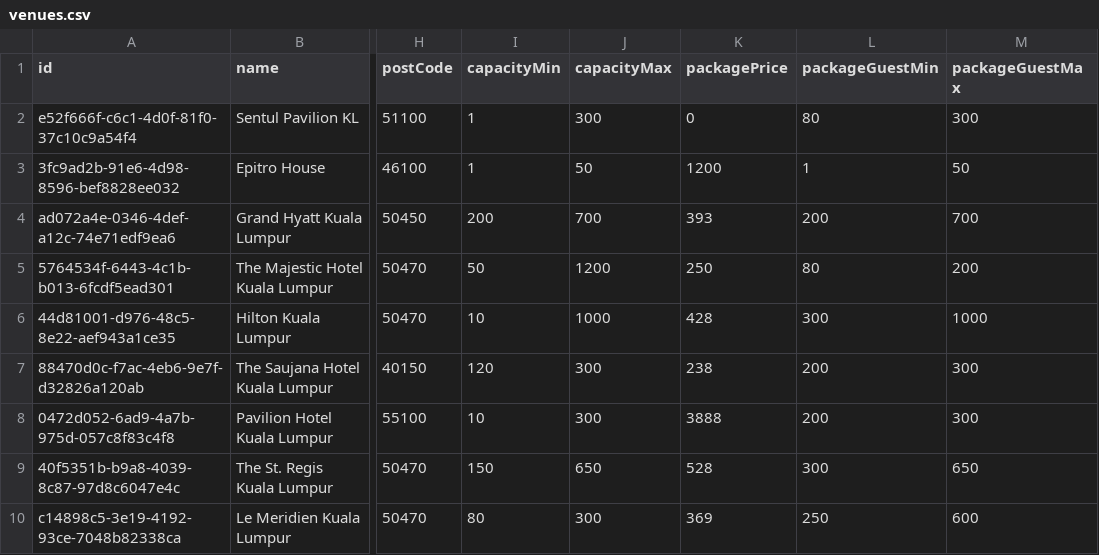
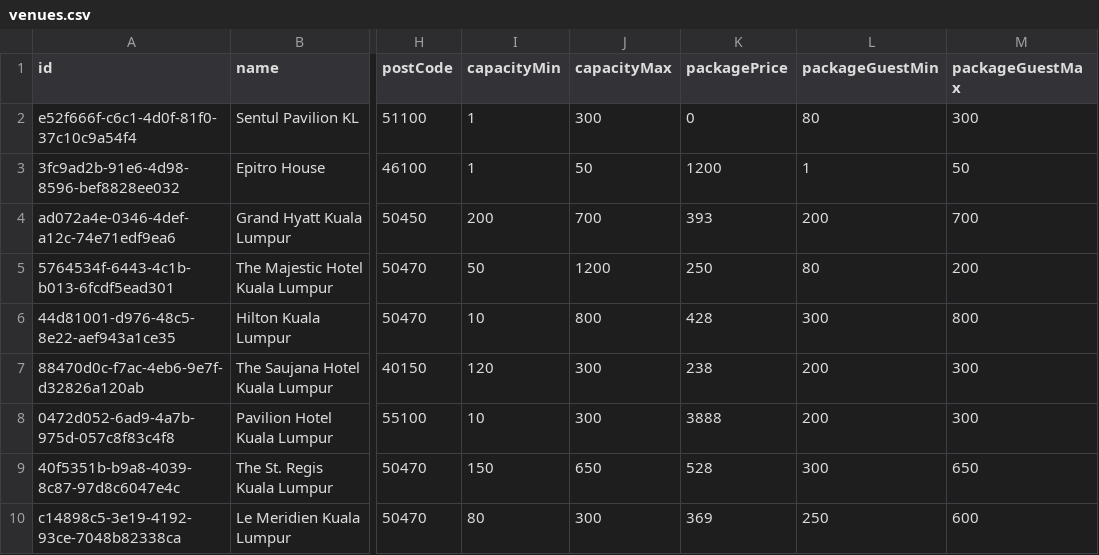
Before and after one commit to luarss/wedding-data, a CSV file: data/twn/venues.csv, drawn as a sheet; only a part is shown, gaps mark what is left out; the diff names each change by its address in the sheet, - before the commit and + after, or states it on an @@ line.

```diff
--- a/data/twn/venues.csv
+++ b/data/twn/venues.csv
-J6 (capacityMax): 1000
+J6 (capacityMax): 800
-M6 (packageGuestMax): 1000
+M6 (packageGuestMax): 800
```
Also changed, not shown: data/bly/venues.csv, data/tv/venues.csv, 9 other files.
